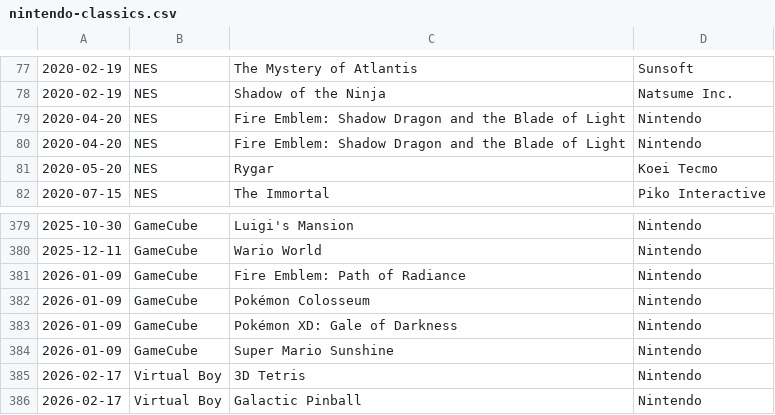
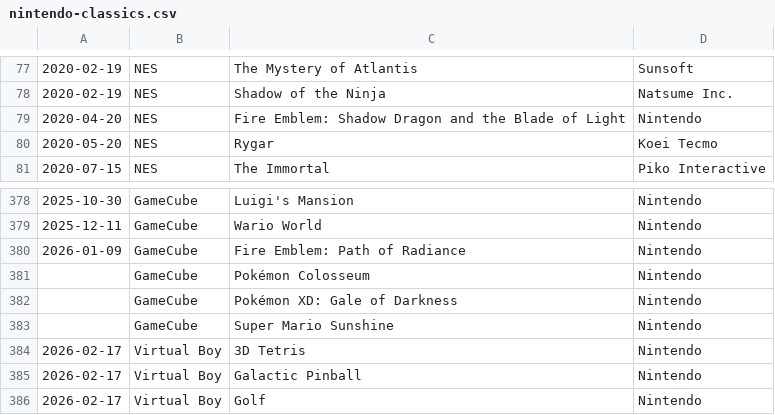
Before and after one commit to sethmlarson/nintendo-classics, a CSV file: nintendo-classics.csv, drawn as a sheet; only a part is shown, gaps mark what is left out; the shorter side is filled out with more unchanged rows.

```diff
--- a/nintendo-classics.csv
+++ b/nintendo-classics.csv
@@ -79,3 +79,2 @@
 2020-04-20,NES,Fire Emblem: Shadow Dragon and the Blade of Light,Nintendo
-2020-04-20,NES,Fire Emblem: Shadow Dragon and the Blade of Light,Nintendo
 2020-05-20,NES,Rygar,Koei Tecmo
@@ -381,5 +380,5 @@
 2026-01-09,GameCube,Fire Emblem: Path of Radiance,Nintendo
-2026-01-09,GameCube,Pokémon Colosseum,Nintendo
-2026-01-09,GameCube,Pokémon XD: Gale of Darkness,Nintendo
-2026-01-09,GameCube,Super Mario Sunshine,Nintendo
+,GameCube,Pokémon Colosseum,Nintendo
+,GameCube,Pokémon XD: Gale of Darkness,Nintendo
+,GameCube,Super Mario Sunshine,Nintendo
 2026-02-17,Virtual Boy,3D Tetris,Nintendo
```
Also changed, not shown: 2 other files.
